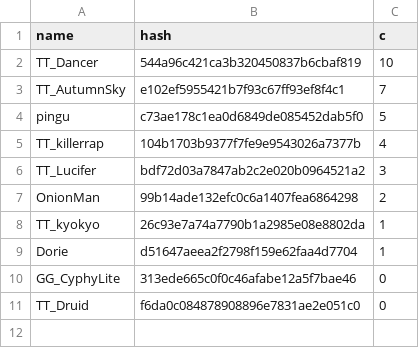
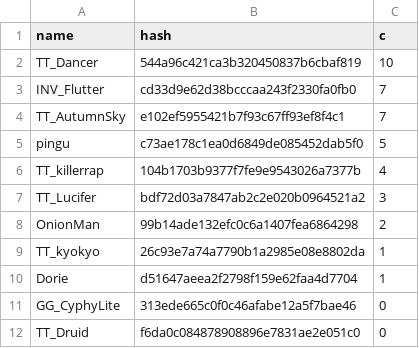
Before and after one commit to catalystblack/catalystblack.github.io, a CSV file: csv/slayer/assists.csv, drawn as a sheet; the diff names each change by its address in the sheet, - before the commit and + after, or states it on an @@ line.

```diff
--- a/csv/slayer/assists.csv
+++ b/csv/slayer/assists.csv
+row 3: INV_Flutter | cd33d9e62d38bcccaa243f2330fa0fb0 | 7
```
Also changed, not shown: csv/data.csv, csv/slayer/kills.csv, 9 other files.
